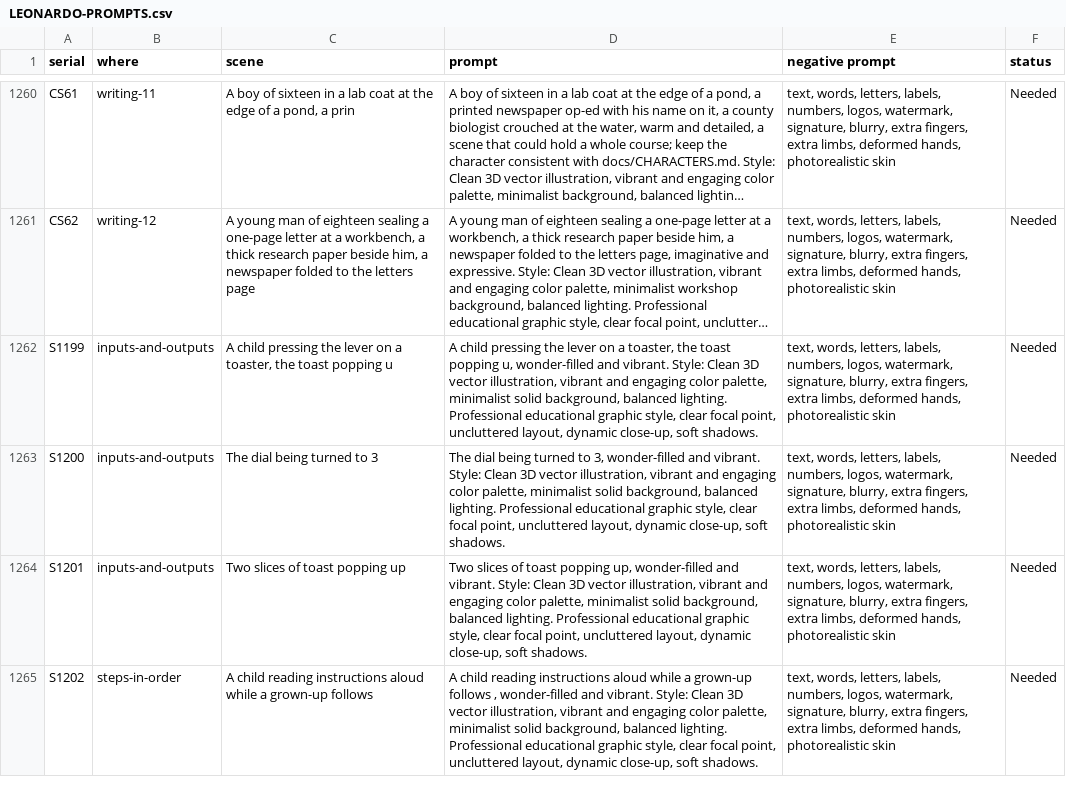
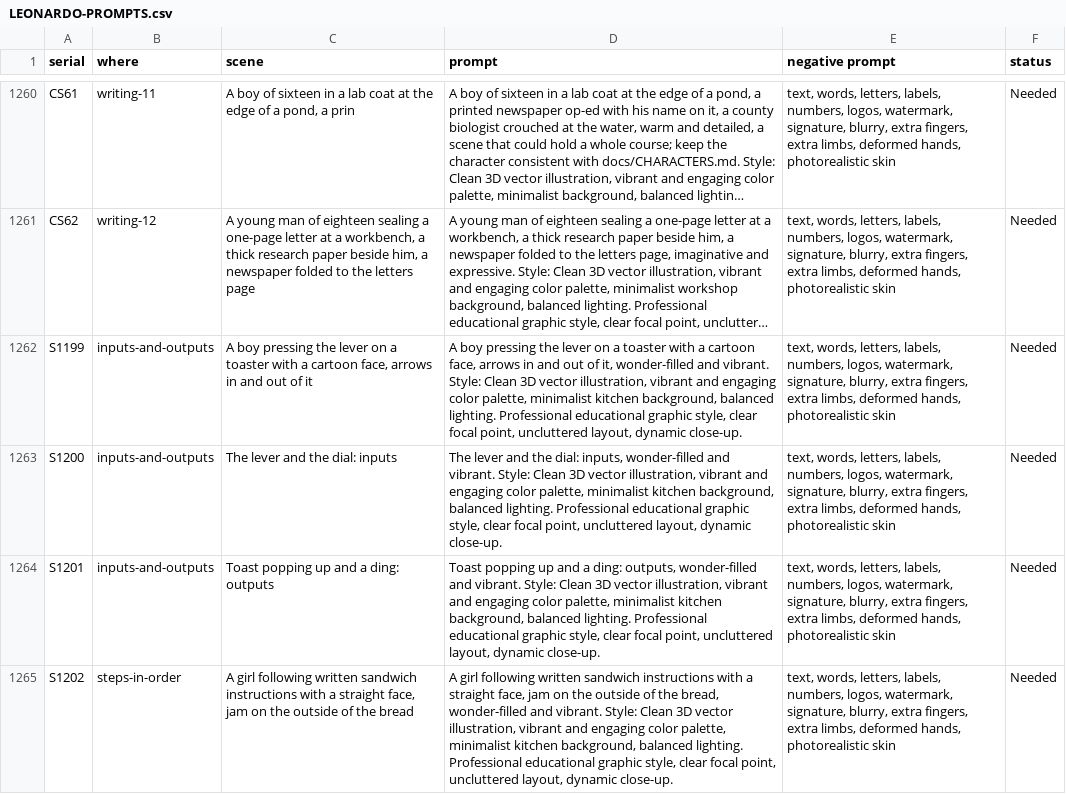
Before and after one commit to michaelowen37/EDUSphere, a CSV file: docs/LEONARDO-PROMPTS.csv, drawn as a sheet; only a part is shown, gaps mark what is left out; long unchanged cells end in …; the diff covers the shown part only; the diff names each change by its address in the sheet, - before the commit and + after, or states it on an @@ line.

Commit message:
My classroom alignment
This is a solid commit with most things in good working order.

```diff
--- a/docs/LEONARDO-PROMPTS.csv
+++ b/docs/LEONARDO-PROMPTS.csv
-C1262 (scene): A child pressing the lever on a toaster, the toast popping u
+C1262 (scene): A boy pressing the lever on a toaster with a cartoon face, arrows in and out of it
-D1262 (prompt): A child pressing the lever on a toaster, the toast popping u, wonder-filled and vibrant. Style: Clean 3D vector illustration, vibrant and engaging color palette, minimalist solid background, balanced lighting. Professional educational graphic style, clear focal point, uncluttered layout, dynamic close-up, soft shadows.
+D1262 (prompt): A boy pressing the lever on a toaster with a cartoon face, arrows in and out of it, wonder-filled and vibrant. Style: Clean 3D vector illustration, vibrant and engaging color palette, minimalist kitchen background, balanced lighting. Professional educational graphic style, clear focal point, uncluttered layout, dynamic close-up.
-C1263 (scene): The dial being turned to 3
+C1263 (scene): The lever and the dial: inputs
-D1263 (prompt): The dial being turned to 3, wonder-filled and vibrant. Style: Clean 3D vector illustration, vibrant and engaging color palette, minimalist solid background, balanced lighting. Professional educational graphic style, clear focal point, uncluttered layout, dynamic close-up, soft shadows.
+D1263 (prompt): The lever and the dial: inputs, wonder-filled and vibrant. Style: Clean 3D vector illustration, vibrant and engaging color palette, minimalist kitchen background, balanced lighting. Professional educational graphic style, clear focal point, uncluttered layout, dynamic close-up.
-C1264 (scene): Two slices of toast popping up
+C1264 (scene): Toast popping up and a ding: outputs
-D1264 (prompt): Two slices of toast popping up, wonder-filled and vibrant. Style: Clean 3D vector illustration, vibrant and engaging color palette, minimalist solid background, balanced lighting. Professional educational graphic style, clear focal point, uncluttered layout, dynamic close-up, soft shadows.
+D1264 (prompt): Toast popping up and a ding: outputs, wonder-filled and vibrant. Style: Clean 3D vector illustration, vibrant and engaging color palette, minimalist kitchen background, balanced lighting. Professional educational graphic style, clear focal point, uncluttered layout, dynamic close-up.
-C1265 (scene): A child reading instructions aloud while a grown-up follows
+C1265 (scene): A girl following written sandwich instructions with a straight face, jam on the outside of the bread
-D1265 (prompt): A child reading instructions aloud while a grown-up follows , wonder-filled and vibrant. Style: Clean 3D vector illustration, vibrant and engaging color palette, minimalist solid background, balanced lighting. Professional educational graphic style, clear focal point, uncluttered layout, dynamic close-up, soft shadows.
+D1265 (prompt): A girl following written sandwich instructions with a straight face, jam on the outside of the bread, wonder-filled and vibrant. Style: Clean 3D vector illustration, vibrant and engaging color palette, minimalist kitchen background, balanced lighting. Professional educational graphic style, clear focal point, uncluttered layout, dynamic close-up.
```
Also changed, not shown: 142 edited cells elsewhere in this file, 13 other files.
